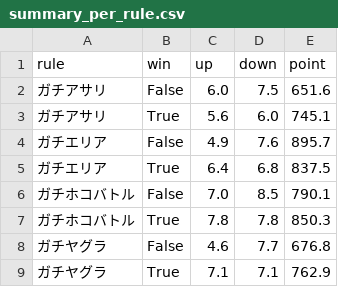
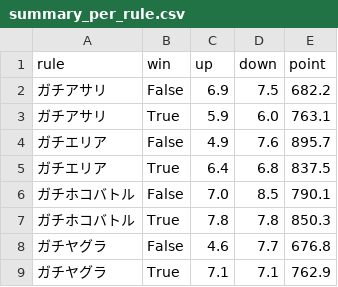
Before and after one commit to gloryof/splatoon2-rankup-challenge, a CSV file: summary_per_rule.csv, drawn as a sheet.

```diff
--- a/summary_per_rule.csv
+++ b/summary_per_rule.csv
@@ -1,4 +1,4 @@
 rule,win,up,down,point
-ガチアサリ,False,6.0,7.5,651.6
-ガチアサリ,True,5.6,6.0,745.1
+ガチアサリ,False,6.9,7.5,682.2
+ガチアサリ,True,5.9,6.0,763.1
 ガチエリア,False,4.9,7.6,895.7
```
Also changed, not shown: result.csv, summary_per_stage.csv, 6 other files.
